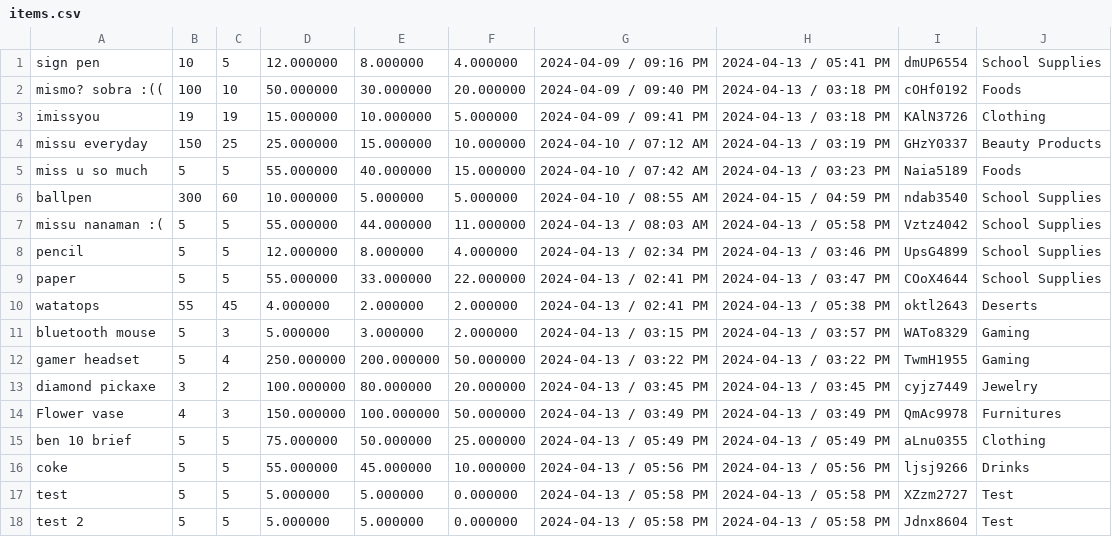
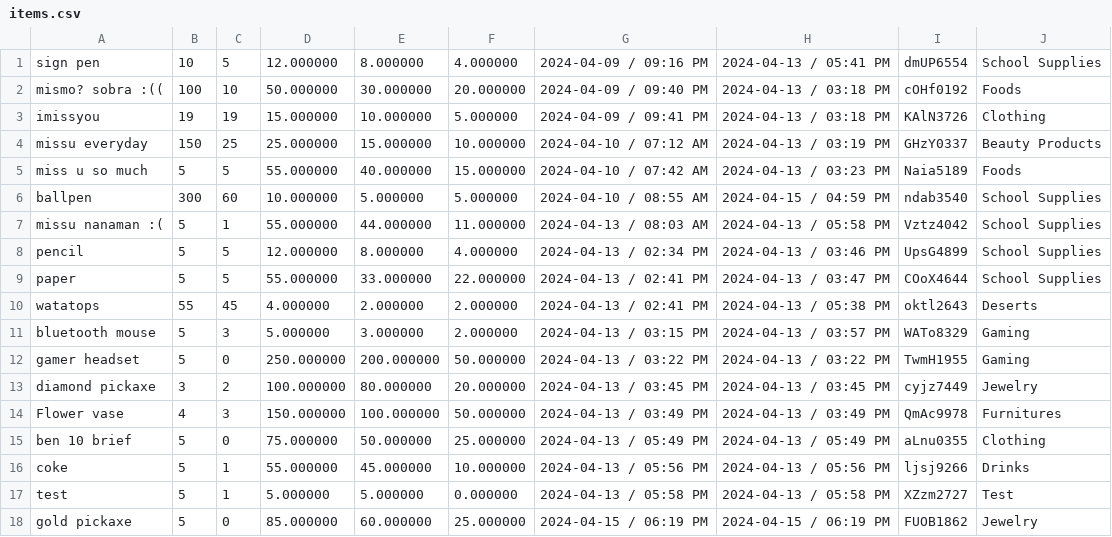
Before and after one commit to FiereEinar/inventory-system-cli, a CSV file: storedata/items.csv, drawn as a sheet.

```diff
--- a/storedata/items.csv
+++ b/storedata/items.csv
@@ -6,3 +6,3 @@ miss u so much,5,5,55.000000,40.000000,15.000000,2024-04-10 / 07:42 AM,2024-04-1
 ballpen,300,60,10.000000,5.000000,5.000000,2024-04-10 / 08:55 AM,2024-04-15 / 04:59 PM,ndab3540,School Supplies
-missu nanaman :(,5,5,55.000000,44.000000,11.000000,2024-04-13 / 08:03 AM,2024-04-13 / 05:58 PM,Vztz4042,School Supplies
+missu nanaman :(,5,1,55.000000,44.000000,11.000000,2024-04-13 / 08:03 AM,2024-04-13 / 05:58 PM,Vztz4042,School Supplies
 pencil,5,5,12.000000,8.000000,4.000000,2024-04-13 / 02:34 PM,2024-04-13 / 03:46 PM,UpsG4899,School Supplies
@@ -11,8 +11,8 @@ watatops,55,45,4.000000,2.000000,2.000000,2024-04-13 / 02:41 PM,2024-04-13 / 05:
 bluetooth mouse,5,3,5.000000,3.000000,2.000000,2024-04-13 / 03:15 PM,2024-04-13 / 03:57 PM,WATo8329,Gaming
-gamer headset,5,4,250.000000,200.000000,50.000000,2024-04-13 / 03:22 PM,2024-04-13 / 03:22 PM,TwmH1955,Gaming
+gamer headset,5,0,250.000000,200.000000,50.000000,2024-04-13 / 03:22 PM,2024-04-13 / 03:22 PM,TwmH1955,Gaming
 diamond pickaxe,3,2,100.000000,80.000000,20.000000,2024-04-13 / 03:45 PM,2024-04-13 / 03:45 PM,cyjz7449,Jewelry
 Flower vase,4,3,150.000000,100.000000,50.000000,2024-04-13 / 03:49 PM,2024-04-13 / 03:49 PM,QmAc9978,Furnitures
-ben 10 brief,5,5,75.000000,50.000000,25.000000,2024-04-13 / 05:49 PM,2024-04-13 / 05:49 PM,aLnu0355,Clothing
-coke,5,5,55.000000,45.000000,10.000000,2024-04-13 / 05:56 PM,2024-04-13 / 05:56 PM,ljsj9266,Drinks
-test,5,5,5.000000,5.000000,0.000000,2024-04-13 / 05:58 PM,2024-04-13 / 05:58 PM,XZzm2727,Test
-test 2,5,5,5.000000,5.000000,0.000000,2024-04-13 / 05:58 PM,2024-04-13 / 05:58 PM,Jdnx8604,Test
+ben 10 brief,5,0,75.000000,50.000000,25.000000,2024-04-13 / 05:49 PM,2024-04-13 / 05:49 PM,aLnu0355,Clothing
+coke,5,1,55.000000,45.000000,10.000000,2024-04-13 / 05:56 PM,2024-04-13 / 05:56 PM,ljsj9266,Drinks
+test,5,1,5.000000,5.000000,0.000000,2024-04-13 / 05:58 PM,2024-04-13 / 05:58 PM,XZzm2727,Test
+gold pickaxe,5,0,85.000000,60.000000,25.000000,2024-04-15 / 06:19 PM,2024-04-15 / 06:19 PM,FUOB1862,Jewelry
```
Also changed, not shown: storedata/reports/days/April.csv, storedata/reports/monthlyReport.csv, 10 other files.
